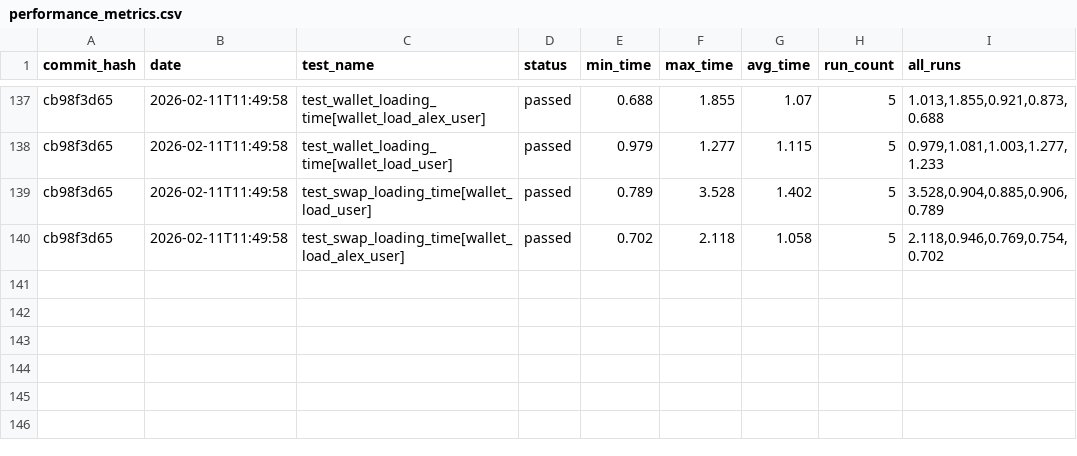
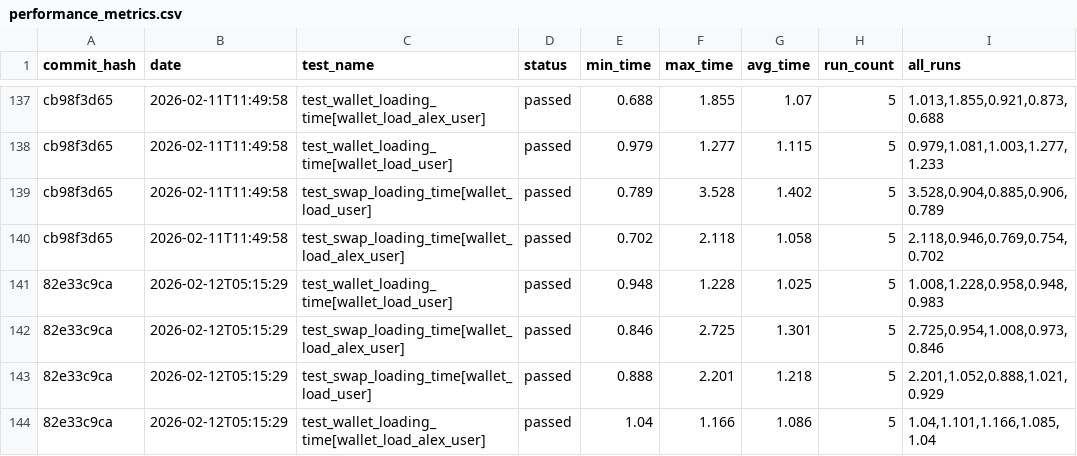
Before and after one commit to status-im/status-app-benchmarks, a CSV file: data/performance_metrics.csv, drawn as a sheet; only a part is shown, gaps mark what is left out; the diff names each change by its address in the sheet, - before the commit and + after, or states it on an @@ line.

Commit message:
Add benchmark results for commit 82e33c9ca

```diff
--- a/data/performance_metrics.csv
+++ b/data/performance_metrics.csv
+row 141: 82e33c9ca | 2026-02-12T05:15:29 | test_wallet_loading_time[wallet_load_user] | passed | 0.948 | 1.228 | 1.025 | 5 | 1.008,1.228,0.958,0.948,0.983
+row 142: 82e33c9ca | 2026-02-12T05:15:29 | test_swap_loading_time[wallet_load_alex_user] | passed | 0.846 | 2.725 | 1.301 | 5 | 2.725,0.954,1.008,0.973,0.846
+row 143: 82e33c9ca | 2026-02-12T05:15:29 | test_swap_loading_time[wallet_load_user] | passed | 0.888 | 2.201 | 1.218 | 5 | 2.201,1.052,0.888,1.021,0.929
+row 144: 82e33c9ca | 2026-02-12T05:15:29 | test_wallet_loading_time[wallet_load_alex_user] | passed | 1.04 | 1.166 | 1.086 | 5 | 1.04,1.101,1.166,1.085,1.04
```
Also changed, not shown: data/summary_metrics.csv, 6 other files.
